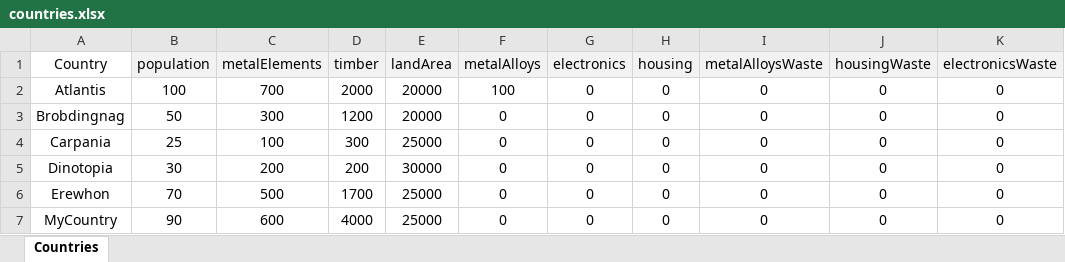
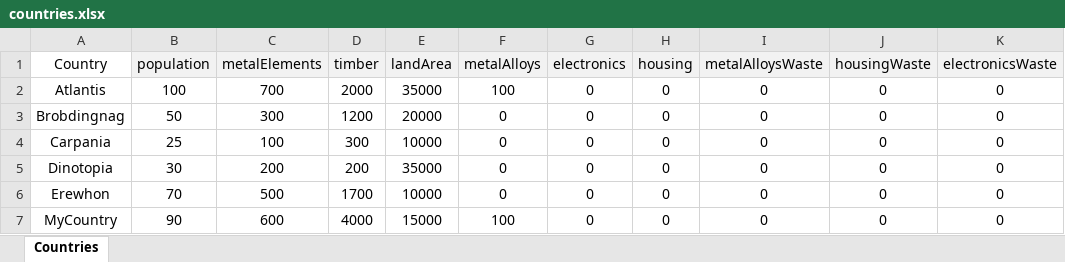
Before and after one commit to nitadavid2/CS4269_Group4_Project, an Excel workbook: input_files/countries.xlsx, sheet Countries, drawn as a sheet; values as stored, in another font and other column widths than the file's, no borders; the diff names each change by its address in the sheet, - before the commit and + after, or states it on an @@ line.

```diff
--- a/input_files/countries.xlsx (sheet Countries)
+++ b/input_files/countries.xlsx (sheet Countries)
-E2 (landArea): 20000
+E2 (landArea): 35000
-E4 (landArea): 25000
+E4 (landArea): 10000
-E5 (landArea): 30000
+E5 (landArea): 35000
-E6 (landArea): 25000
+E6 (landArea): 10000
-E7 (landArea): 25000
+E7 (landArea): 15000
-F7 (metalAlloys): 0
+F7 (metalAlloys): 100
```
Also changed, not shown: input_files/Resources.xlsx, 4 other files.
